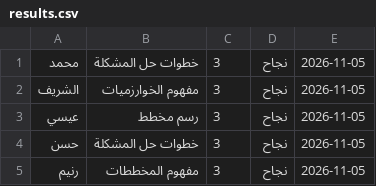
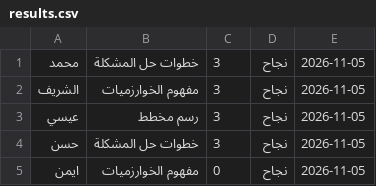
Before and after one commit to shrefelkour7-svg/elkourlessons, a CSV file: results.csv, drawn as a sheet.

Commit message:
Add result for ايمن - مفهوم الخوارزميات

```diff
--- a/results.csv
+++ b/results.csv
@@ -4,2 +4,2 @@
 حسن,خطوات حل المشكلة,3,نجاح,2026-11-05
-رنيم,مفهوم المخططات,3,نجاح,2026-11-05
+ايمن,مفهوم الخوارزميات,0,نجاح,2026-11-05
```
